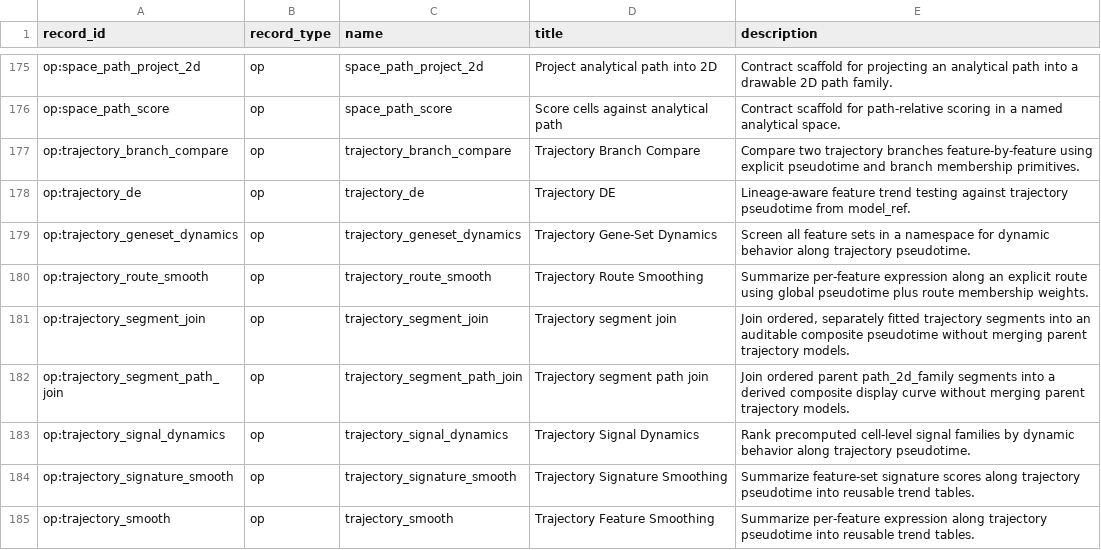
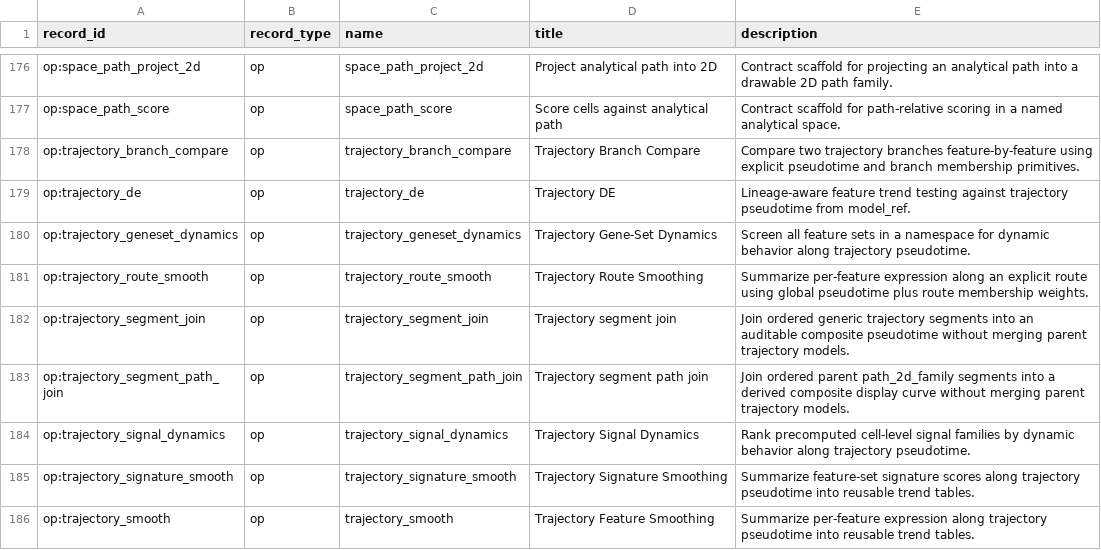
Before and after one commit to Tingvall/scworkbench, a CSV file: docs/semantic_graphs/semantic_graph_nodes.csv, drawn as a sheet; only a part is shown, gaps mark what is left out; the diff covers the shown part only.

```diff
--- a/docs/semantic_graphs/semantic_graph_nodes.csv
+++ b/docs/semantic_graphs/semantic_graph_nodes.csv
@@ -180,3 +181,3 @@
 "op:trajectory_route_smooth","op","trajectory_route_smooth","Trajectory Route Smoothing","Summarize per-feature expression along an explicit route using global pseudotime plus route membership weights."
-"op:trajectory_segment_join","op","trajectory_segment_join","Trajectory segment join","Join ordered, separately fitted trajectory segments into an auditable composite pseudotime without merging parent trajectory models."
+"op:trajectory_segment_join","op","trajectory_segment_join","Trajectory segment join","Join ordered generic trajectory segments into an auditable composite pseudotime without merging parent trajectory models."
 "op:trajectory_segment_path_join","op","trajectory_segment_path_join","Trajectory segment path join","Join ordered parent path_2d_family segments into a derived composite display curve without merging parent trajectory models."
```
Also changed, not shown: 5 added rows elsewhere in this file, docs/semantic_graphs/semantic_graph_edges.csv, 39 other files.
